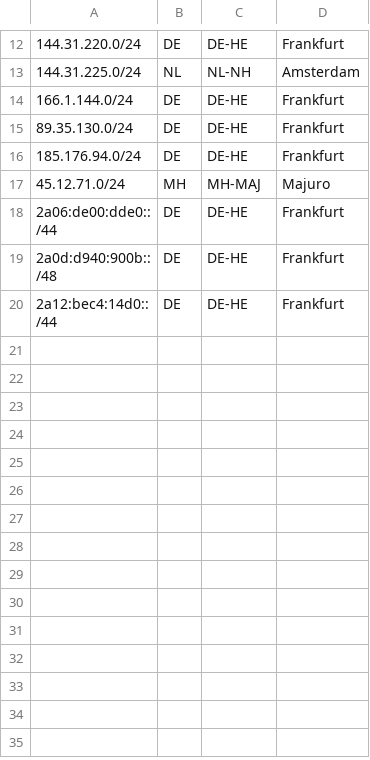
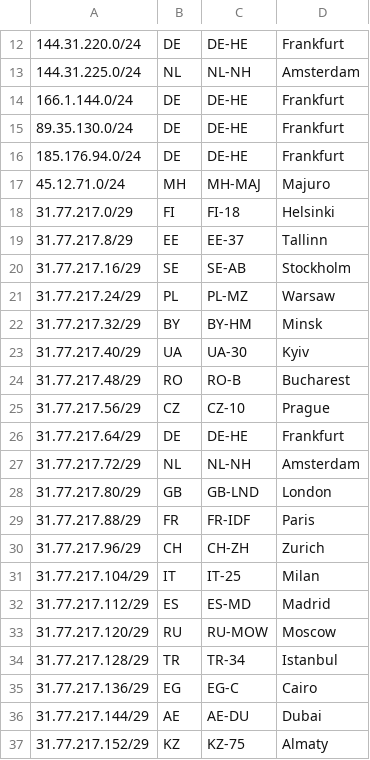
Before and after one commit to stqffy/stqffy.github.io, a CSV file: subnets.csv, drawn as a sheet; only a part is shown, gaps mark what is left out; the shorter side is filled out with more unchanged rows; the diff covers the shown part only; the diff names each change by its address in the sheet, - before the commit and + after, or states it on an @@ line.

Commit message:
Add multiple new subnets to subnets.csv

```diff
--- a/subnets.csv
+++ b/subnets.csv
+row 18: 31.77.217.0/29 | FI | FI-18 | Helsinki
+row 19: 31.77.217.8/29 | EE | EE-37 | Tallinn
+row 20: 31.77.217.16/29 | SE | SE-AB | Stockholm
+row 21: 31.77.217.24/29 | PL | PL-MZ | Warsaw
+row 22: 31.77.217.32/29 | BY | BY-HM | Minsk
+row 23: 31.77.217.40/29 | UA | UA-30 | Kyiv
+row 24: 31.77.217.48/29 | RO | RO-B | Bucharest
+row 25: 31.77.217.56/29 | CZ | CZ-10 | Prague
+row 26: 31.77.217.64/29 | DE | DE-HE | Frankfurt
+row 27: 31.77.217.72/29 | NL | NL-NH | Amsterdam
+row 28: 31.77.217.80/29 | GB | GB-LND | London
+row 29: 31.77.217.88/29 | FR | FR-IDF | Paris
+row 30: 31.77.217.96/29 | CH | CH-ZH | Zurich
+row 31: 31.77.217.104/29 | IT | IT-25 | Milan
+row 32: 31.77.217.112/29 | ES | ES-MD | Madrid
+row 33: 31.77.217.120/29 | RU | RU-MOW | Moscow
+row 34: 31.77.217.128/29 | TR | TR-34 | Istanbul
+row 35: 31.77.217.136/29 | EG | EG-C | Cairo
+row 36: 31.77.217.144/29 | AE | AE-DU | Dubai
+row 37: 31.77.217.152/29 | KZ | KZ-75 | Almaty
```
Also changed, not shown: 12 added rows elsewhere in this file.
